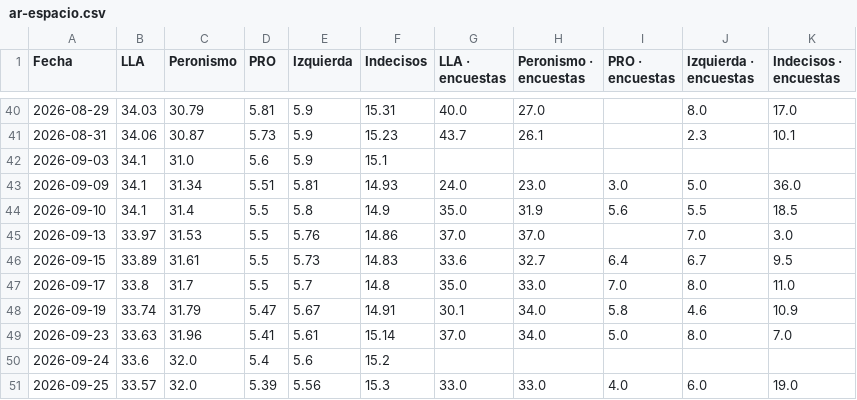
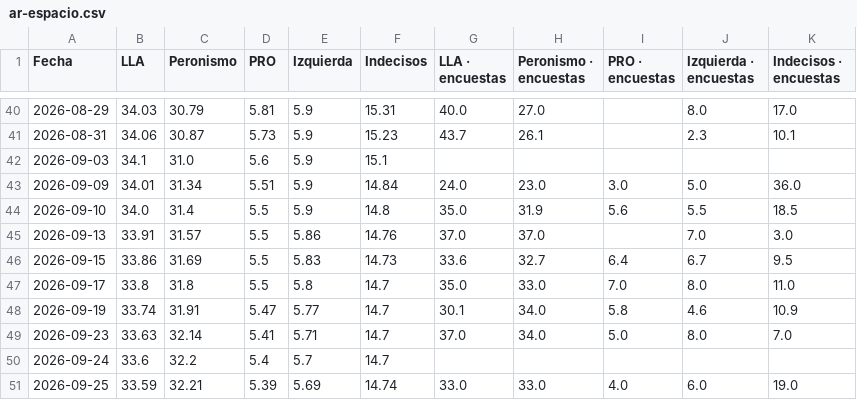
Before and after one commit to franciscolivero/ArgentinaPoliticalMonitor, a CSV file: charts_data/ar-espacio.csv, drawn as a sheet; only a part is shown, gaps mark what is left out; the diff covers the shown part only.

```diff
--- a/charts_data/ar-espacio.csv
+++ b/charts_data/ar-espacio.csv
@@ -42,10 +42,10 @@ Fecha,LLA,Peronismo,PRO,Izquierda,Indecisos,LLA · encuestas,Peronismo · encues
 2026-09-03,34.1,31.0,5.6,5.9,15.1,,,,,
-2026-09-09,34.1,31.34,5.51,5.81,14.93,24.0,23.0,3.0,5.0,36.0
-2026-09-10,34.1,31.4,5.5,5.8,14.9,35.0,31.9,5.6,5.5,18.5
-2026-09-13,33.97,31.53,5.5,5.76,14.86,37.0,37.0,,7.0,3.0
-2026-09-15,33.89,31.61,5.5,5.73,14.83,33.6,32.7,6.4,6.7,9.5
-2026-09-17,33.8,31.7,5.5,5.7,14.8,35.0,33.0,7.0,8.0,11.0
-2026-09-19,33.74,31.79,5.47,5.67,14.91,30.1,34.0,5.8,4.6,10.9
-2026-09-23,33.63,31.96,5.41,5.61,15.14,37.0,34.0,5.0,8.0,7.0
-2026-09-24,33.6,32.0,5.4,5.6,15.2,,,,,
-2026-09-25,33.57,32.0,5.39,5.56,15.3,33.0,33.0,4.0,6.0,19.0
+2026-09-09,34.01,31.34,5.51,5.9,14.84,24.0,23.0,3.0,5.0,36.0
+2026-09-10,34.0,31.4,5.5,5.9,14.8,35.0,31.9,5.6,5.5,18.5
+2026-09-13,33.91,31.57,5.5,5.86,14.76,37.0,37.0,,7.0,3.0
+2026-09-15,33.86,31.69,5.5,5.83,14.73,33.6,32.7,6.4,6.7,9.5
+2026-09-17,33.8,31.8,5.5,5.8,14.7,35.0,33.0,7.0,8.0,11.0
+2026-09-19,33.74,31.91,5.47,5.77,14.7,30.1,34.0,5.8,4.6,10.9
+2026-09-23,33.63,32.14,5.41,5.71,14.7,37.0,34.0,5.0,8.0,7.0
+2026-09-24,33.6,32.2,5.4,5.7,14.7,,,,,
+2026-09-25,33.59,32.21,5.39,5.69,14.74,33.0,33.0,4.0,6.0,19.0
```
Also changed, not shown: 6 added rows and 22 edited cells elsewhere in this file, charts_data/ar-alianza.csv, charts_data/ar-forecast.csv, 6 other files.
